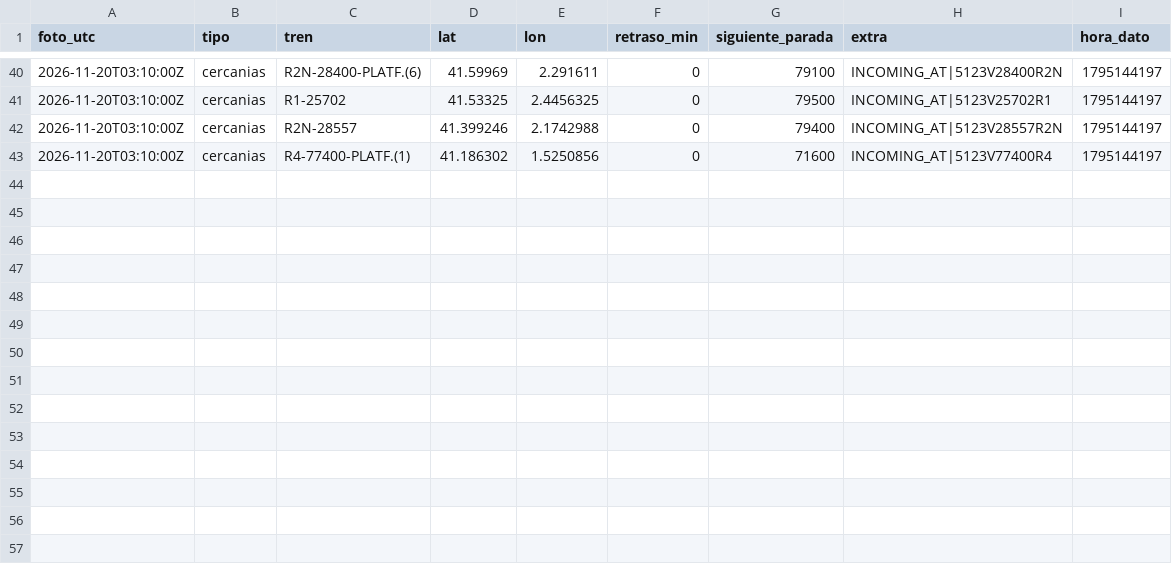
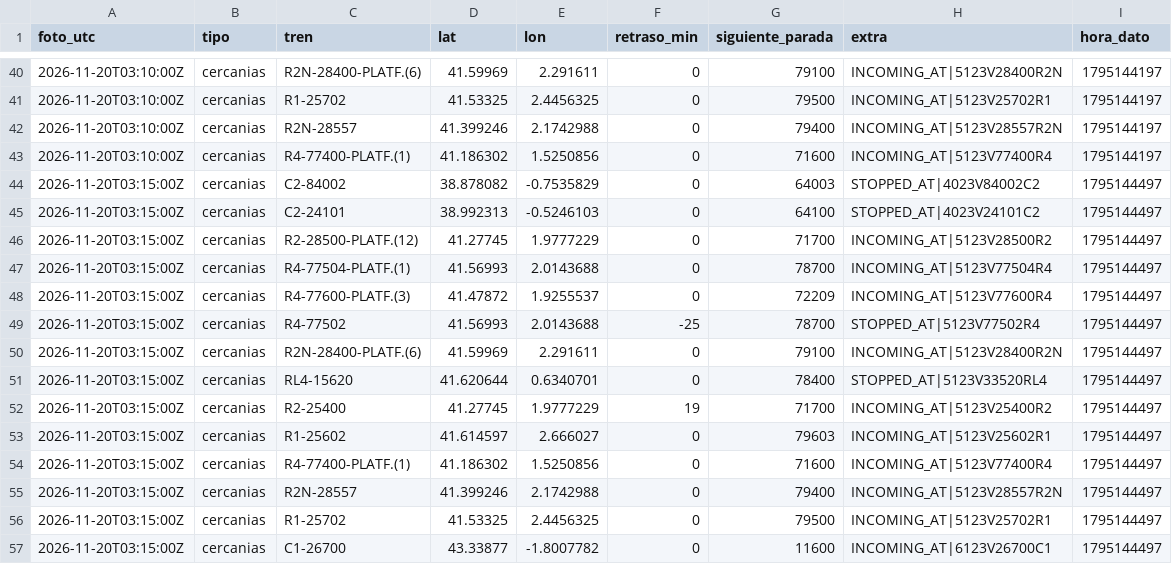
Before and after one commit to carlosgalan01/puntualmente, a CSV file: datos/2026-11-20.csv, drawn as a sheet; only a part is shown, gaps mark what is left out.

Commit message:
datos 2026-11-20T03:15

```diff
--- a/datos/2026-11-20.csv
+++ b/datos/2026-11-20.csv
@@ -43 +43,15 @@ foto_utc,tipo,tren,lat,lon,retraso_min,siguiente_parada,extra,hora_dato
 2026-11-20T03:10:00Z,cercanias,R4-77400-PLATF.(1),41.186302,1.5250856,0,71600,INCOMING_AT|5123V77400R4,1795144197
+2026-11-20T03:15:00Z,cercanias,C2-84002,38.878082,-0.7535829,0,64003,STOPPED_AT|4023V84002C2,1795144497
+2026-11-20T03:15:00Z,cercanias,C2-24101,38.992313,-0.5246103,0,64100,STOPPED_AT|4023V24101C2,1795144497
+2026-11-20T03:15:00Z,cercanias,R2-28500-PLATF.(12),41.27745,1.9777229,0,71700,INCOMING_AT|5123V28500R2,1795144497
+2026-11-20T03:15:00Z,cercanias,R4-77504-PLATF.(1),41.56993,2.0143688,0,78700,INCOMING_AT|5123V77504R4,1795144497
+2026-11-20T03:15:00Z,cercanias,R4-77600-PLATF.(3),41.47872,1.9255537,0,72209,INCOMING_AT|5123V77600R4,1795144497
+2026-11-20T03:15:00Z,cercanias,R4-77502,41.56993,2.0143688,-25,78700,STOPPED_AT|5123V77502R4,1795144497
+2026-11-20T03:15:00Z,cercanias,R2N-28400-PLATF.(6),41.59969,2.291611,0,79100,INCOMING_AT|5123V28400R2N,1795144497
+2026-11-20T03:15:00Z,cercanias,RL4-15620,41.620644,0.6340701,0,78400,STOPPED_AT|5123V33520RL4,1795144497
+2026-11-20T03:15:00Z,cercanias,R2-25400,41.27745,1.9777229,19,71700,INCOMING_AT|5123V25400R2,1795144497
+2026-11-20T03:15:00Z,cercanias,R1-25602,41.614597,2.666027,0,79603,INCOMING_AT|5123V25602R1,1795144497
+2026-11-20T03:15:00Z,cercanias,R4-77400-PLATF.(1),41.186302,1.5250856,0,71600,INCOMING_AT|5123V77400R4,1795144497
+2026-11-20T03:15:00Z,cercanias,R2N-28557,41.399246,2.1742988,0,79400,INCOMING_AT|5123V28557R2N,1795144497
+2026-11-20T03:15:00Z,cercanias,R1-25702,41.53325,2.4456325,0,79500,INCOMING_AT|5123V25702R1,1795144497
+2026-11-20T03:15:00Z,cercanias,C1-26700,43.33877,-1.8007782,0,11600,INCOMING_AT|6123V26700C1,1795144497
```
Also changed, not shown: 1 other file.
